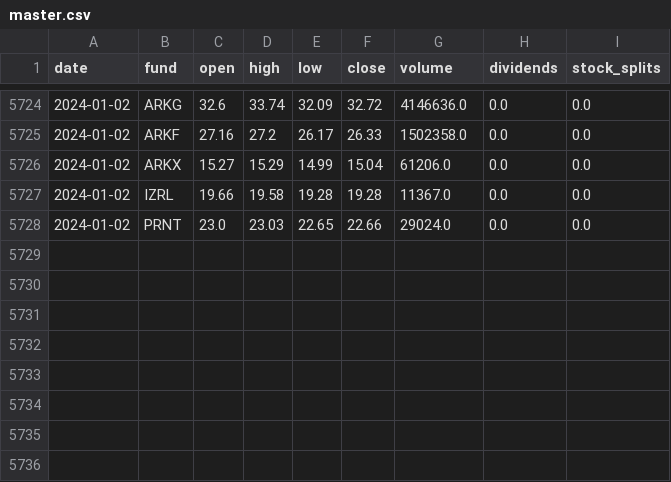
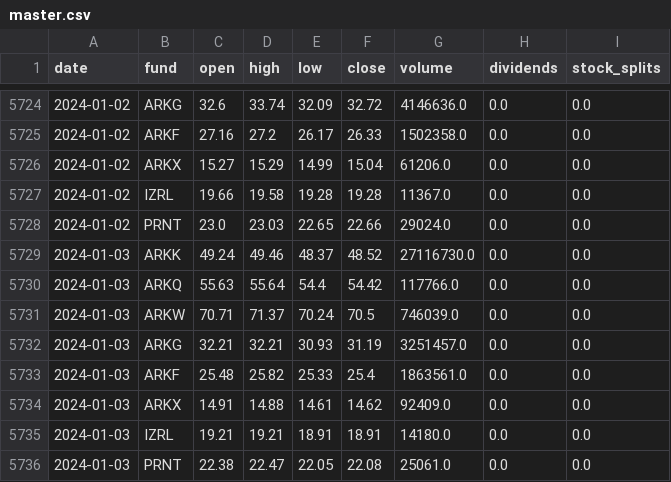
Before and after one commit to thisjustinh/ark-invest-history, a CSV file: price-history/master.csv, drawn as a sheet; only a part is shown, gaps mark what is left out; the diff names each change by its address in the sheet, - before the commit and + after, or states it on an @@ line.

```diff
--- a/price-history/master.csv
+++ b/price-history/master.csv
+row 5729: 2024-01-03 | ARKK | 49.24 | 49.46 | 48.37 | 48.52 | 27116730.0 | 0.0 | 0.0
+row 5730: 2024-01-03 | ARKQ | 55.63 | 55.64 | 54.4 | 54.42 | 117766.0 | 0.0 | 0.0
+row 5731: 2024-01-03 | ARKW | 70.71 | 71.37 | 70.24 | 70.5 | 746039.0 | 0.0 | 0.0
+row 5732: 2024-01-03 | ARKG | 32.21 | 32.21 | 30.93 | 31.19 | 3251457.0 | 0.0 | 0.0
+row 5733: 2024-01-03 | ARKF | 25.48 | 25.82 | 25.33 | 25.4 | 1863561.0 | 0.0 | 0.0
+row 5734: 2024-01-03 | ARKX | 14.91 | 14.88 | 14.61 | 14.62 | 92409.0 | 0.0 | 0.0
+row 5735: 2024-01-03 | IZRL | 19.21 | 19.21 | 18.91 | 18.91 | 14180.0 | 0.0 | 0.0
+row 5736: 2024-01-03 | PRNT | 22.38 | 22.47 | 22.05 | 22.08 | 25061.0 | 0.0 | 0.0
```
